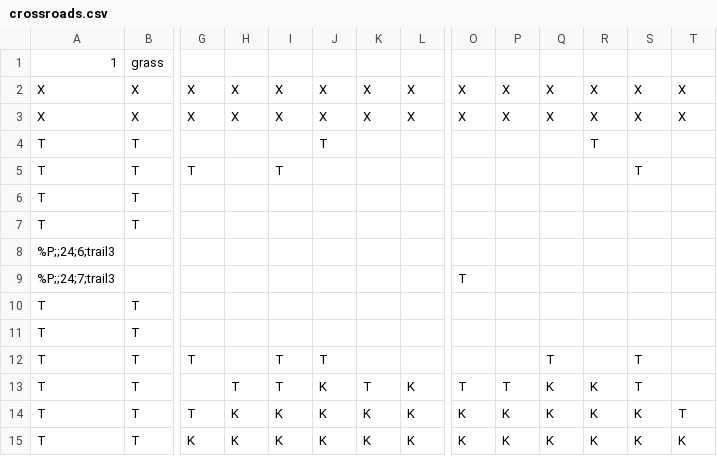
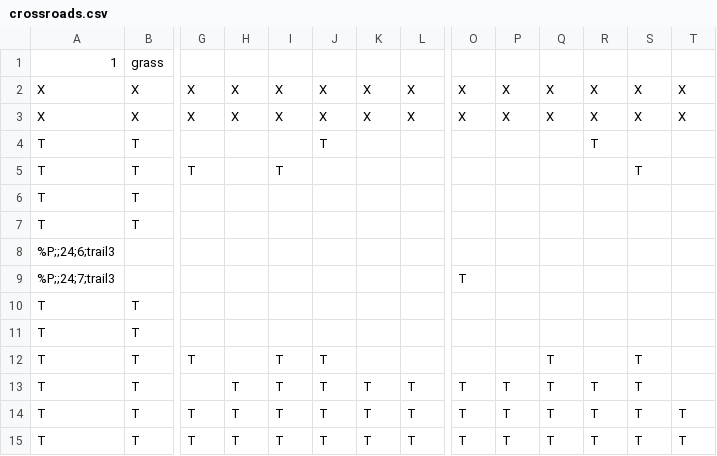
Before and after one commit to tmodell/The-Quincer-Chronicles-Toner-is-Low, a CSV file: lib/world/maps/crossroads.csv, drawn as a sheet; only a part is shown, gaps mark what is left out; the diff names each change by its address in the sheet, - before the commit and + after, or states it on an @@ line.

```diff
--- a/lib/world/maps/crossroads.csv
+++ b/lib/world/maps/crossroads.csv
-J13:J15: K
+J13:J15: T
-L13:L15: K
+L13:L15: T
-Q13:Q15: K
+Q13:Q15: T
-R13:R15: K
+R13:R15: T
-H14:H15: K
+H14:H15: T
-I14:I15: K
+I14:I15: T
-K14:K15: K
+K14:K15: T
-O14:O15: K
+O14:O15: T
-P14:P15: K
+P14:P15: T
-S14:S15: K
+S14:S15: T
-G15: K
+G15: T
-T15: K
+T15: T
```
Also changed, not shown: lib/world/maps/hysperia.csv, 2 other files.
